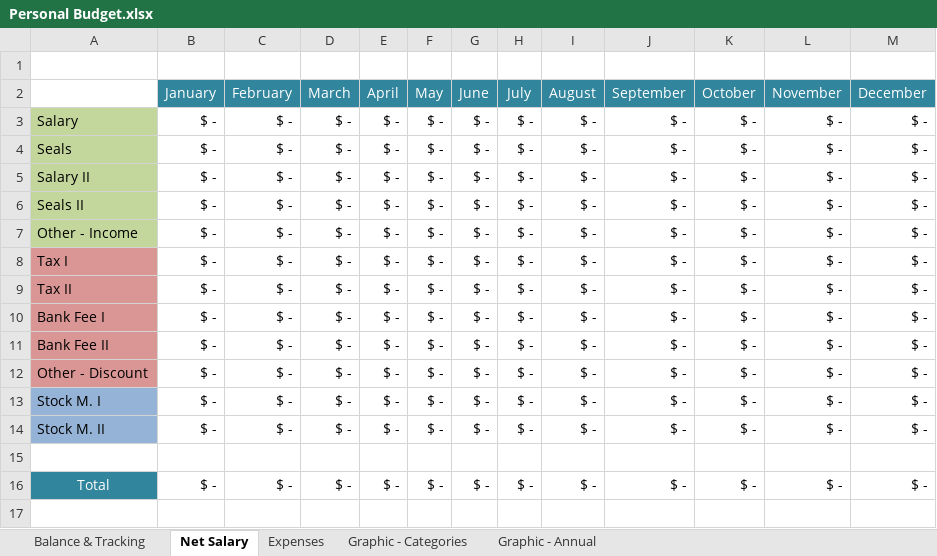
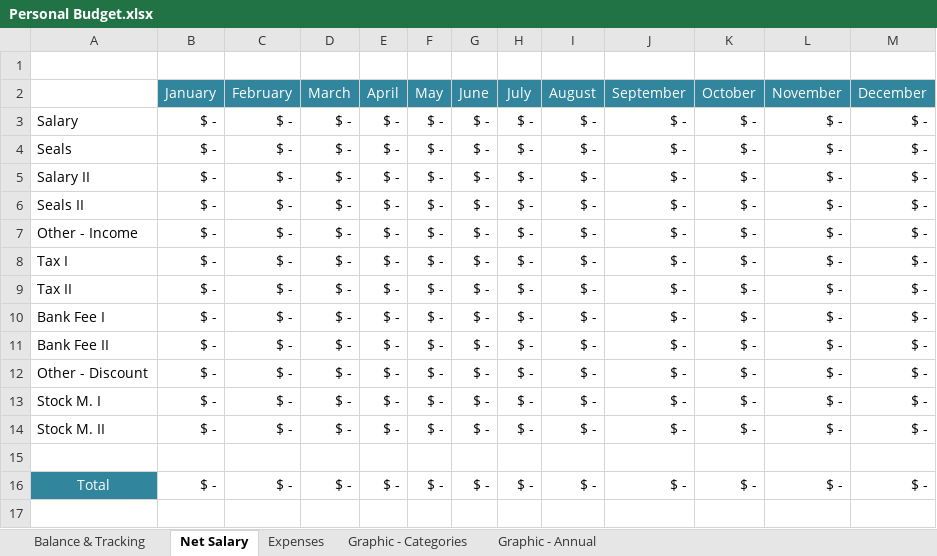
Before and after one commit to RobisonTorres/Personal_Finance, an Excel workbook: Personal Budget.xlsx, sheet Net Salary, drawn as a sheet; values as stored, in another font and other column widths than the file's, no borders; the diff names each change by its address in the sheet, - before the commit and + after, or states it on an @@ line.

```diff
--- a/Personal Budget.xlsx (sheet Net Salary)
+++ b/Personal Budget.xlsx (sheet Net Salary)
-A3:A7 fill: #C3D69B
+A3:A7 fill: none
-A8:A12 fill: #D99694
+A8:A12 fill: none
-A13:A14 fill: #95B3D7
+A13:A14 fill: none
```
Also changed, not shown: charts or pictures, C. Financeiro.xlsx.
